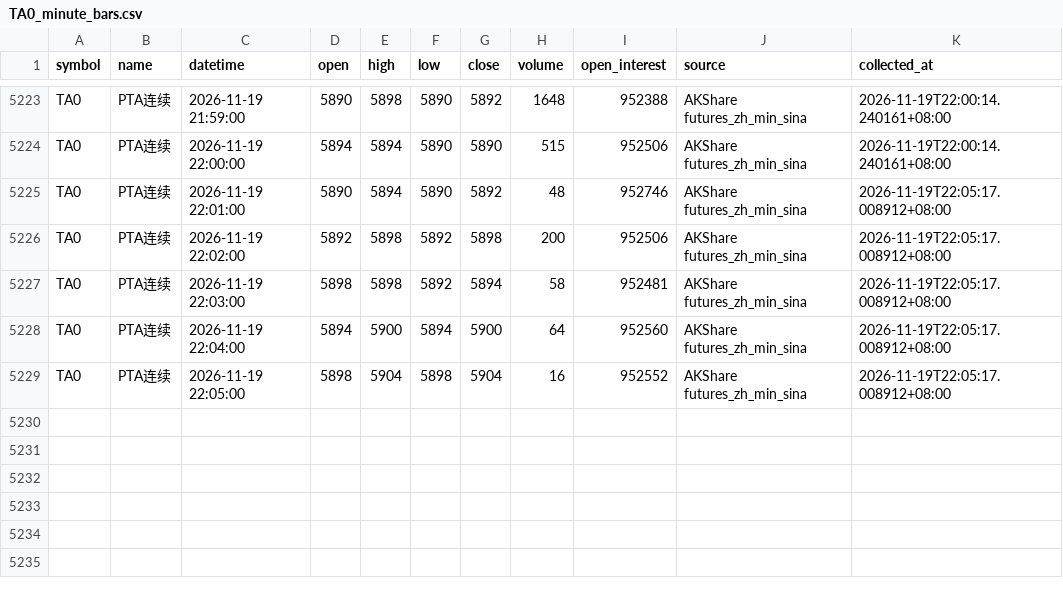
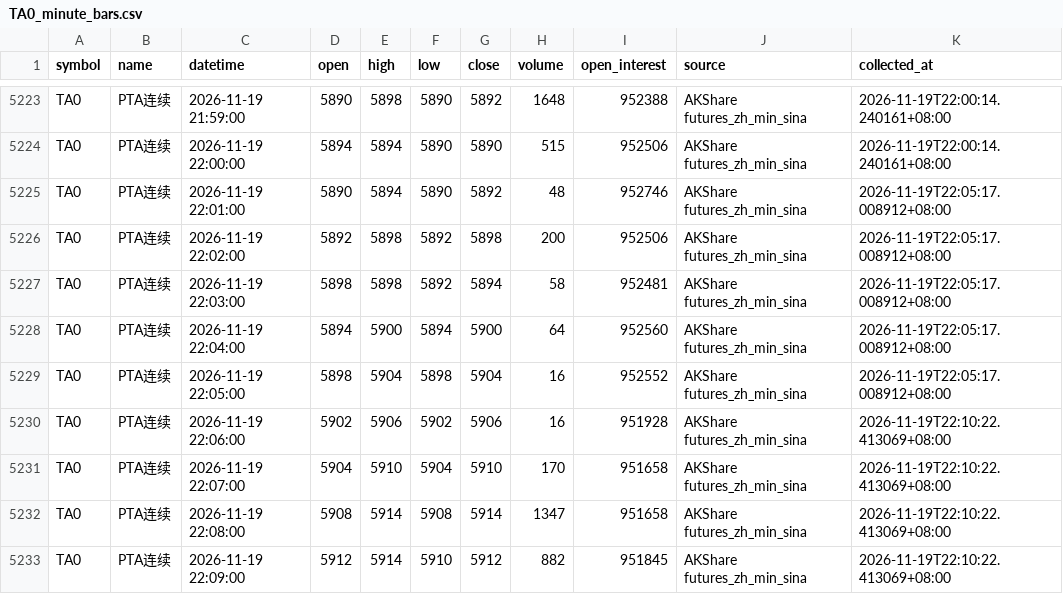
Before and after one commit to luckyjohnlucky/akshare-futures-data, a CSV file: output/TA0_minute_bars.csv, drawn as a sheet; only a part is shown, gaps mark what is left out; the diff names each change by its address in the sheet, - before the commit and + after, or states it on an @@ line.

```diff
--- a/output/TA0_minute_bars.csv
+++ b/output/TA0_minute_bars.csv
+row 5230: TA0 | PTA连续 | 2026-11-19 22:06:00 | 5902 | 5906 | 5902 | 5906 | 16 | 951928 | AKShare futures_zh_min_sina | 2026-11-19T22:10:22.413069+08:00
+row 5231: TA0 | PTA连续 | 2026-11-19 22:07:00 | 5904 | 5910 | 5904 | 5910 | 170 | 951658 | AKShare futures_zh_min_sina | 2026-11-19T22:10:22.413069+08:00
+row 5232: TA0 | PTA连续 | 2026-11-19 22:08:00 | 5908 | 5914 | 5908 | 5914 | 1347 | 951658 | AKShare futures_zh_min_sina | 2026-11-19T22:10:22.413069+08:00
+row 5233: TA0 | PTA连续 | 2026-11-19 22:09:00 | 5912 | 5914 | 5910 | 5912 | 882 | 951845 | AKShare futures_zh_min_sina | 2026-11-19T22:10:22.413069+08:00
```
Also changed, not shown: output/FG0_minute_bars.csv, output/PP0_minute_bars.csv, 6 other files.
